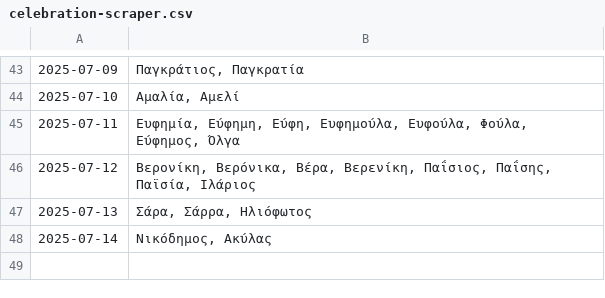
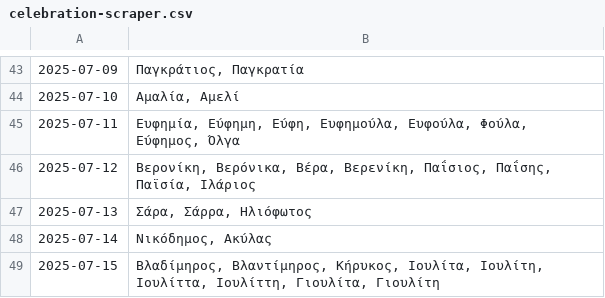
Before and after one commit to anargis/celebration-scraper, a CSV file: celebration-scraper.csv, drawn as a sheet; only a part is shown, gaps mark what is left out.

```diff
--- a/celebration-scraper.csv
+++ b/celebration-scraper.csv
@@ -48 +48,2 @@
 2025-07-14,"Νικόδημος, Ακύλας"
+2025-07-15,"Βλαδίμηρος, Βλαντίμηρος, Κήρυκος, Ιουλίτα, Ιουλίτη, Ιουλίττα, Ιουλίττη, Γιουλίτα, Γιουλίτη"
```
